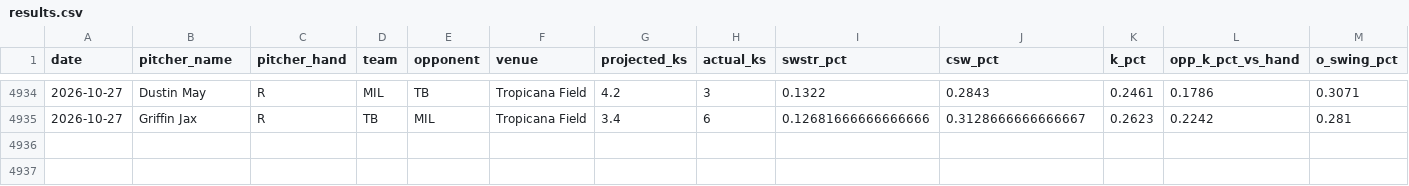
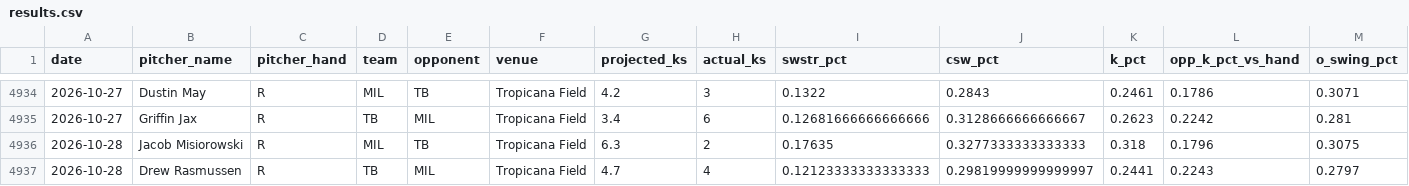
Before and after one commit to kev-zav/MLBSharp, a CSV file: results.csv, drawn as a sheet; only a part is shown, gaps mark what is left out; rows hold the shown columns only; the diff names each change by its address in the sheet, - before the commit and + after, or states it on an @@ line.

Commit message:
Auto results log 2026-10-29

```diff
--- a/results.csv
+++ b/results.csv
+row 4936: 2026-10-28 | Jacob Misiorowski | R | MIL | TB | Tropicana Field | 6.3 | 2 | 0.17635 | 0.3277333333333333 | 0.318 | 0.1796 | 0.3075
+row 4937: 2026-10-28 | Drew Rasmussen | R | TB | MIL | Tropicana Field | 4.7 | 4 | 0.12123333333333333 | 0.29819999999999997 | 0.2441 | 0.2243 | 0.2797
```
Also changed, not shown: 1 other file.
